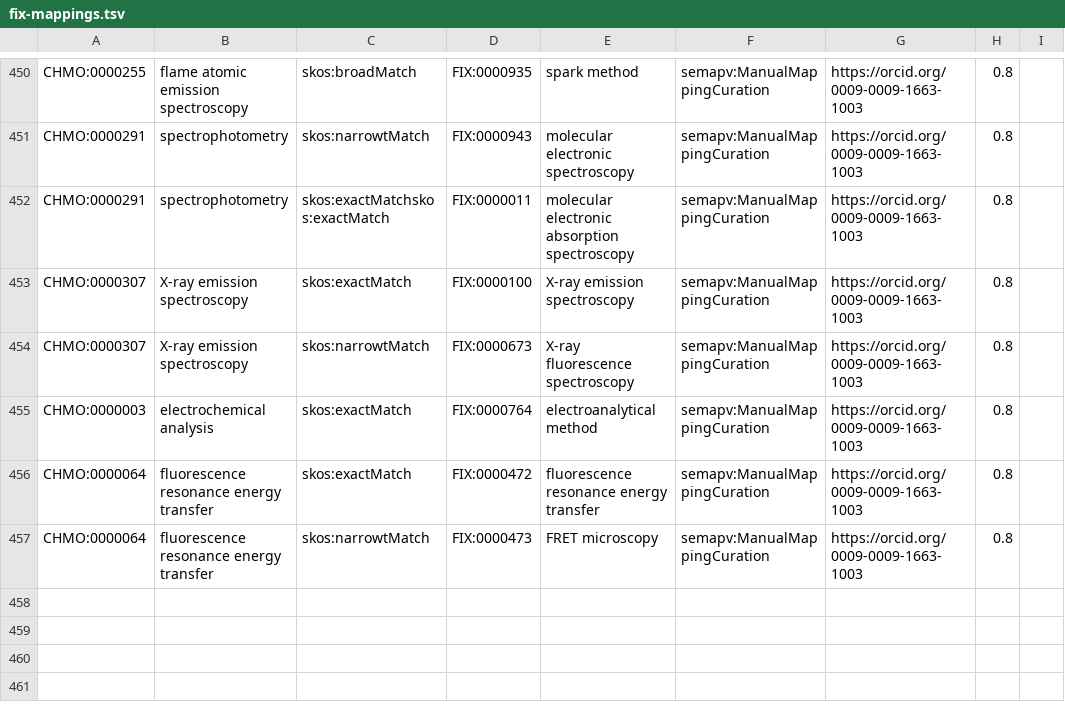
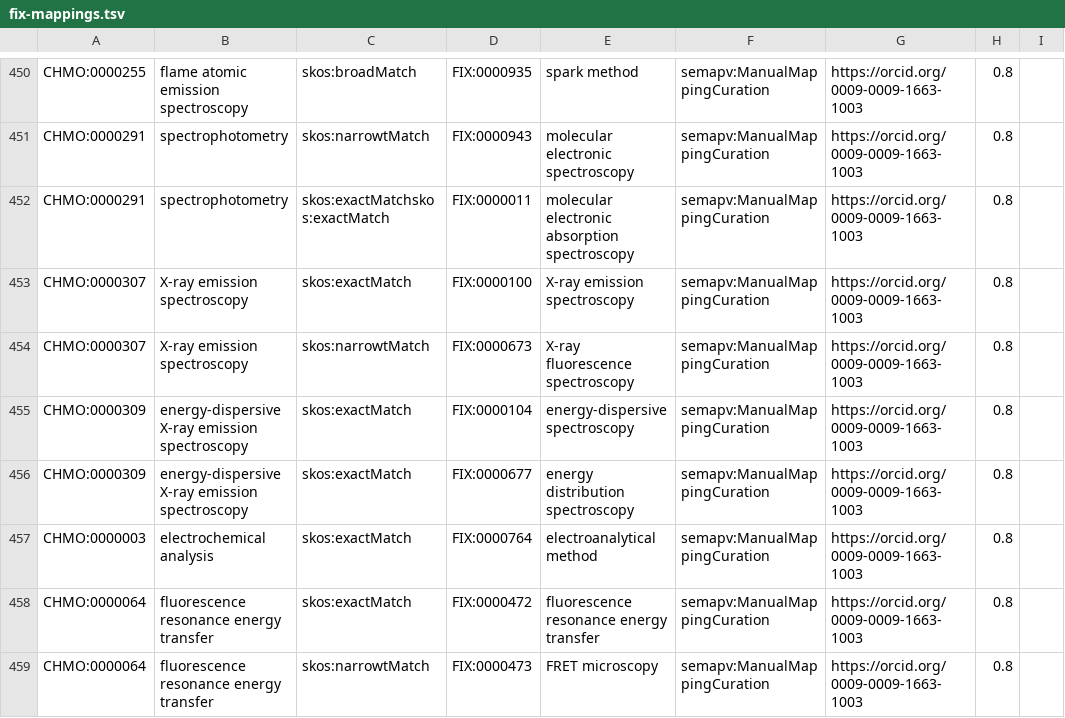
Before and after one commit to NFDI4Chem/rsc-cmo, a TSV file: src/mappings/fix-mappings.tsv, drawn as a sheet; only a part is shown, gaps mark what is left out.

Commit message:
Added CHMO:0000309 to fix mapping

```diff
--- a/src/mappings/fix-mappings.tsv
+++ b/src/mappings/fix-mappings.tsv
@@ -454,2 +454,4 @@ CHMO:0000307	X-ray emission spectroscopy	skos:exactMatch	FIX:0000100	X-ray emiss
 CHMO:0000307	X-ray emission spectroscopy	skos:narrowtMatch	FIX:0000673	X-ray fluorescence spectroscopy	semapv:ManualMappingCuration	https://orcid.org/0009-0009-1663-1003	0.8
+CHMO:0000309	energy-dispersive X-ray emission spectroscopy	skos:exactMatch	FIX:0000104	energy-dispersive spectroscopy	semapv:ManualMappingCuration	https://orcid.org/0009-0009-1663-1003	0.8
+CHMO:0000309	energy-dispersive X-ray emission spectroscopy	skos:exactMatch	FIX:0000677	energy distribution spectroscopy	semapv:ManualMappingCuration	https://orcid.org/0009-0009-1663-1003	0.8
 CHMO:0000003	electrochemical analysis	skos:exactMatch	FIX:0000764	electroanalytical method	semapv:ManualMappingCuration	https://orcid.org/0009-0009-1663-1003	0.8
```
